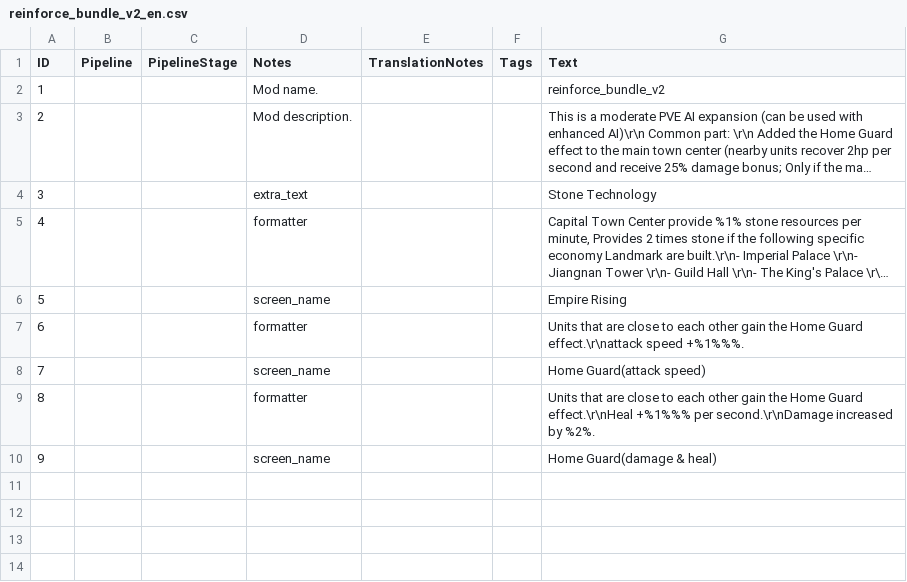
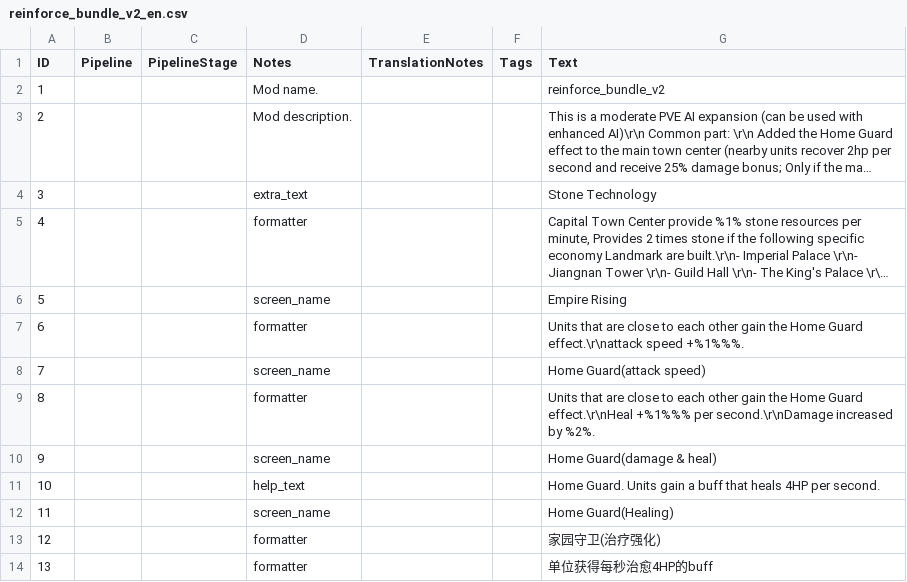
Before and after one commit to tokukanya116/reinforce_ai_bundle_V2, a CSV file: assets/locdb/reinforce_bundle_v2_en.csv, drawn as a sheet; long unchanged cells end in ….

```diff
--- a/assets/locdb/reinforce_bundle_v2_en.csv
+++ b/assets/locdb/reinforce_bundle_v2_en.csv
@@ -10 +10,5 @@
 9,,,screen_name,,,Home Guard(damage & heal)
+10,,,help_text,,,Home Guard.  Units gain a buff that heals 4HP per second.
+11,,,screen_name,,,Home Guard(Healing)
+12,,,formatter,,,家园守卫(治疗强化)
+13,,,formatter,,,单位获得每秒治愈4HP的buff
```
Also changed, not shown: 31 other files.
